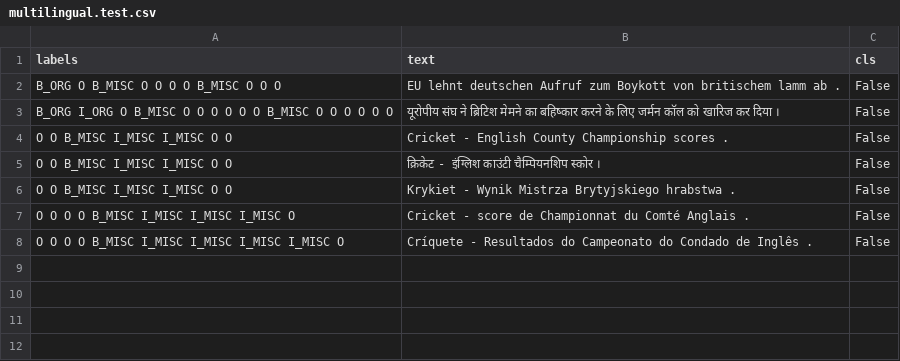
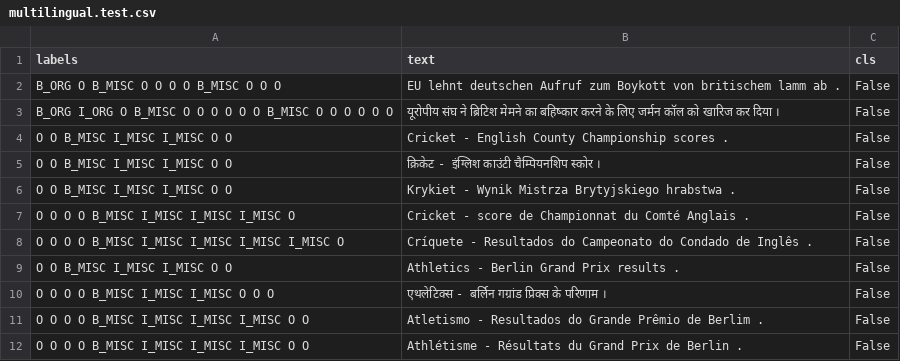
Before and after one commit to patelrajnath/multilingual_ner, a CSV file: multilingual.test.csv, drawn as a sheet; the diff names each change by its address in the sheet, - before the commit and + after, or states it on an @@ line.

Commit message:
Add multilingual test data.

```diff
--- a/multilingual.test.csv
+++ b/multilingual.test.csv
+row 9: O O B_MISC I_MISC I_MISC O O | Athletics - Berlin Grand Prix results . | False
+row 10: O O O O B_MISC I_MISC I_MISC O O O | एथलेटिक्स - बर्लिन गग्रांड प्रिक्स के परिणाम । | False
+row 11: O O O O B_MISC I_MISC I_MISC I_MISC O O | Atletismo - Resultados do Grande Prêmio de Berlim . | False
+row 12: O O O O B_MISC I_MISC I_MISC I_MISC O O | Athlétisme - Résultats du Grand Prix de Berlin . | False
```
